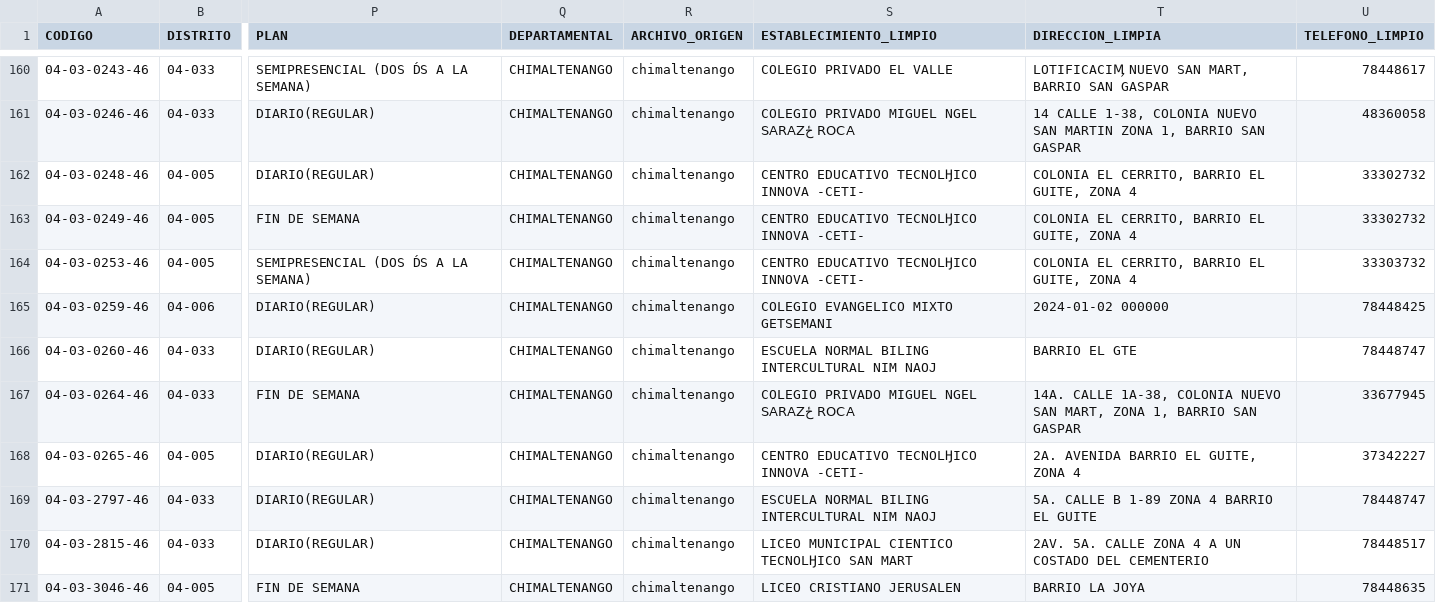
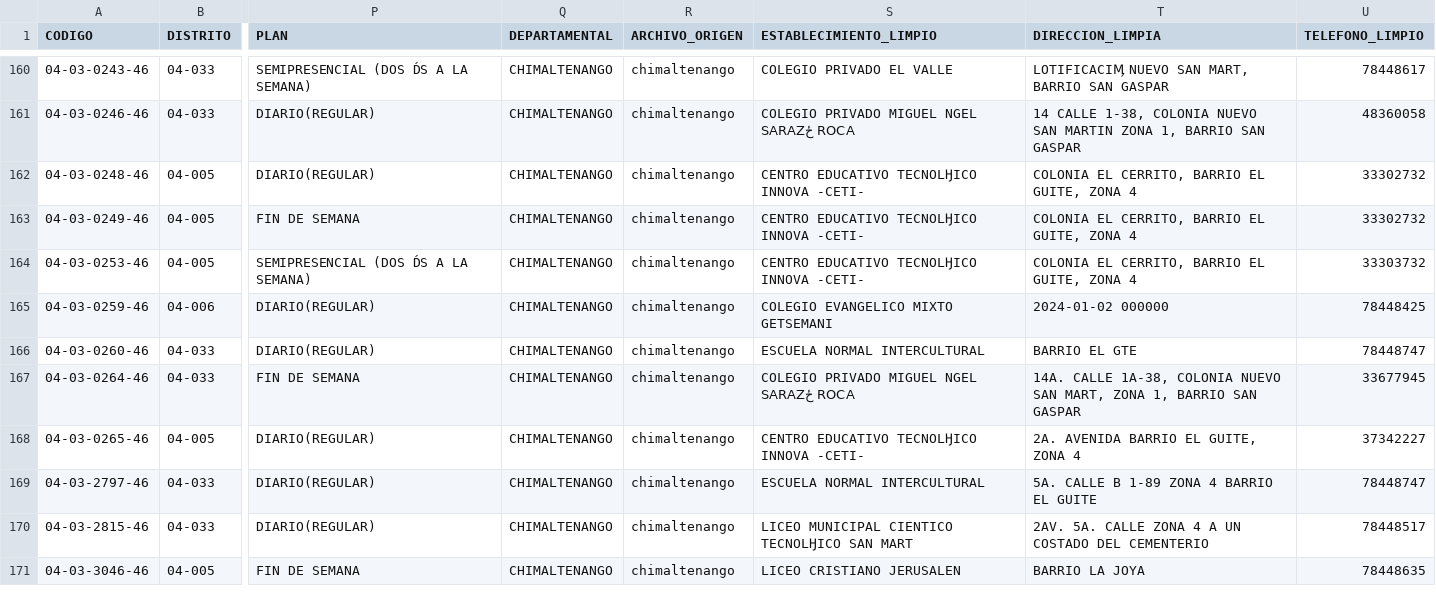
Before and after one commit to nancygmm/Proyecto_1_DS, a CSV file: datasets_limpios/chimaltenango_limpio.csv, drawn as a sheet; only a part is shown, gaps mark what is left out; the diff covers the shown part only; the diff names each change by its address in the sheet, - before the commit and + after, or states it on an @@ line.

```diff
--- a/datasets_limpios/chimaltenango_limpio.csv
+++ b/datasets_limpios/chimaltenango_limpio.csv
-S166 (ESTABLECIMIENTO_LIMPIO): ESCUELA NORMAL BILING INTERCULTURAL NIM NAOJ
+S166 (ESTABLECIMIENTO_LIMPIO): ESCUELA NORMAL INTERCULTURAL
-S169 (ESTABLECIMIENTO_LIMPIO): ESCUELA NORMAL BILING INTERCULTURAL NIM NAOJ
+S169 (ESTABLECIMIENTO_LIMPIO): ESCUELA NORMAL INTERCULTURAL
```
Also changed, not shown: 27 edited cells elsewhere in this file, datasets_limpios/guatemala_limpio.csv, datasets_limpios/peten_limpio.csv, 32 other files.
